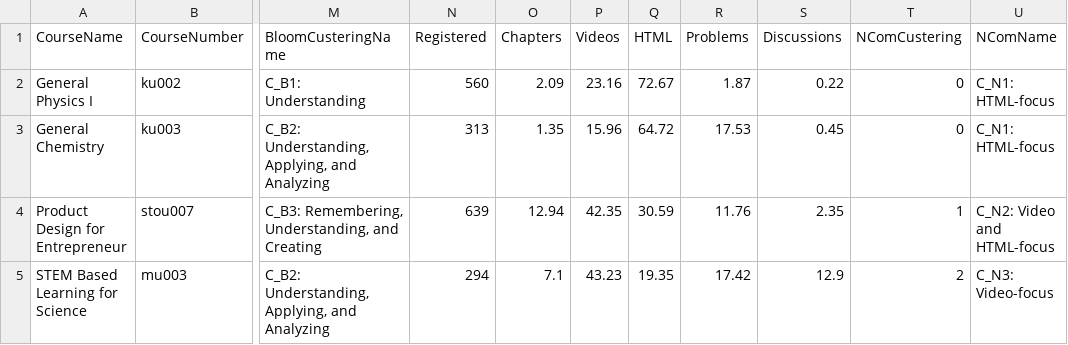
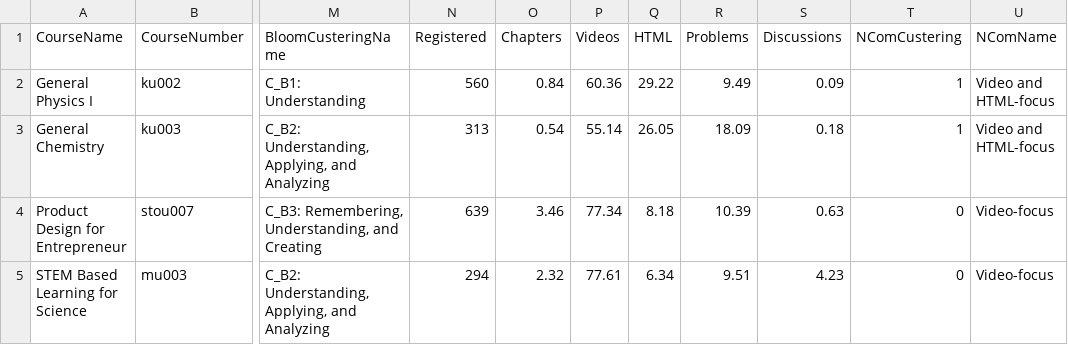
Before and after one commit to Wanlipa/PublicMOOCA, a CSV file: data/CSV/CourseClustering.csv, drawn as a sheet; only a part is shown, gaps mark what is left out; the diff covers the shown part only; the diff names each change by its address in the sheet, - before the commit and + after, or states it on an @@ line.

Commit message:
modify analyze and add course

```diff
--- a/data/CSV/CourseClustering.csv
+++ b/data/CSV/CourseClustering.csv
-O2 (Chapters): 2.09
+O2 (Chapters): 0.84
-P2 (Videos): 23.16
+P2 (Videos): 60.36
-Q2 (HTML): 72.67
+Q2 (HTML): 29.22
-R2 (Problems): 1.87
+R2 (Problems): 9.49
-S2 (Discussions): 0.22
+S2 (Discussions): 0.09
-T2:T3 (NComCustering): 0
+T2:T3 (NComCustering): 1
-U2:U3 (NComName): C_N1: HTML-focus
+U2:U3 (NComName): Video and HTML-focus
-O3 (Chapters): 1.35
+O3 (Chapters): 0.54
-P3 (Videos): 15.96
+P3 (Videos): 55.14
-Q3 (HTML): 64.72
+Q3 (HTML): 26.05
-R3 (Problems): 17.53
+R3 (Problems): 18.09
-S3 (Discussions): 0.45
+S3 (Discussions): 0.18
-O4 (Chapters): 12.94
+O4 (Chapters): 3.46
-P4 (Videos): 42.35
+P4 (Videos): 77.34
-Q4 (HTML): 30.59
+Q4 (HTML): 8.18
-R4 (Problems): 11.76
+R4 (Problems): 10.39
-S4 (Discussions): 2.35
+S4 (Discussions): 0.63
-T4 (NComCustering): 1
+T4 (NComCustering): 0
-U4 (NComName): C_N2: Video and HTML-focus
+U4 (NComName): Video-focus
-O5 (Chapters): 7.1
+O5 (Chapters): 2.32
-P5 (Videos): 43.23
+P5 (Videos): 77.61
-Q5 (HTML): 19.35
+Q5 (HTML): 6.34
-R5 (Problems): 17.42
+R5 (Problems): 9.51
-S5 (Discussions): 12.9
+S5 (Discussions): 4.23
-T5 (NComCustering): 2
+T5 (NComCustering): 0
-U5 (NComName): C_N3: Video-focus
+U5 (NComName): Video-focus
```
Also changed, not shown: 162 edited cells elsewhere in this file, 9 other files.
